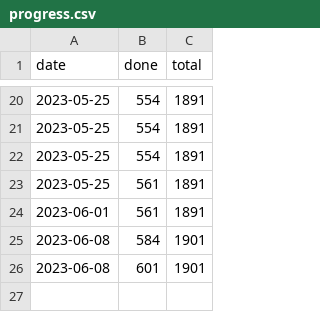
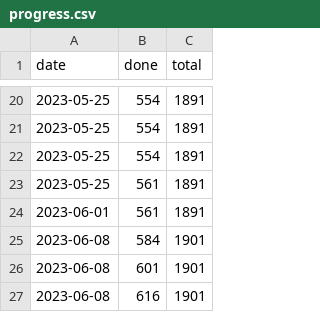
Before and after one commit to DaanQ42/roadmaps, a CSV file: progress.csv, drawn as a sheet; only a part is shown, gaps mark what is left out.

```diff
--- a/progress.csv
+++ b/progress.csv
@@ -26 +26,2 @@ date,done,total
 2023-06-08,601,1901
+2023-06-08,616,1901
```
